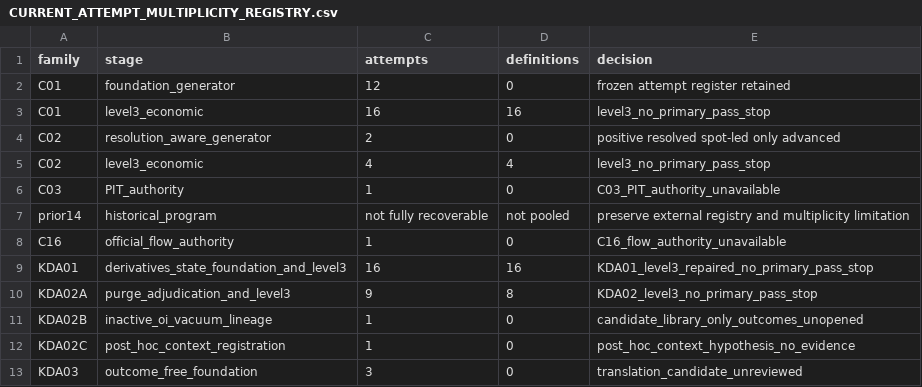
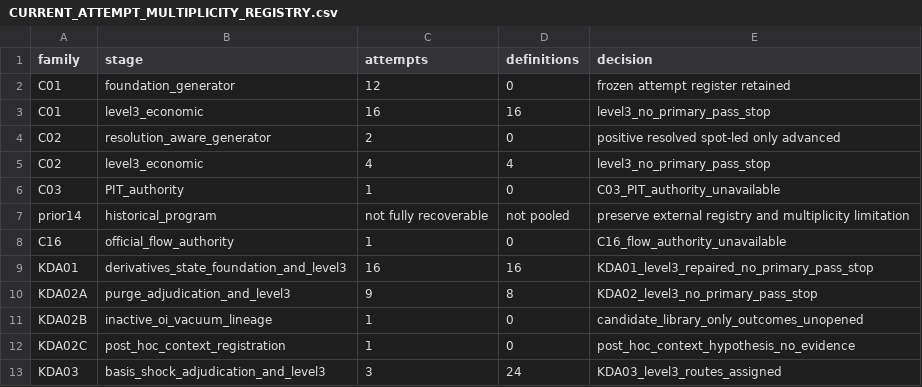
Before and after one commit to whywouldanyonedodrugs/testerdonch, a CSV file: docs/agent/CURRENT_ATTEMPT_MULTIPLICITY_REGISTRY.csv, drawn as a sheet.

```diff
--- a/docs/agent/CURRENT_ATTEMPT_MULTIPLICITY_REGISTRY.csv
+++ b/docs/agent/CURRENT_ATTEMPT_MULTIPLICITY_REGISTRY.csv
@@ -12,2 +12,2 @@ KDA02B,inactive_oi_vacuum_lineage,1,0,candidate_library_only_outcomes_unopened
 KDA02C,post_hoc_context_registration,1,0,post_hoc_context_hypothesis_no_evidence
-KDA03,outcome_free_foundation,3,0,translation_candidate_unreviewed
+KDA03,basis_shock_adjudication_and_level3,3,24,KDA03_level3_routes_assigned
```
Also changed, not shown: docs/agent/CURRENT_FAMILY_HYPOTHESIS_REGISTRY.csv, docs/agent/CURRENT_RUN_EVIDENCE_REGISTRY.csv, 27 other files.
